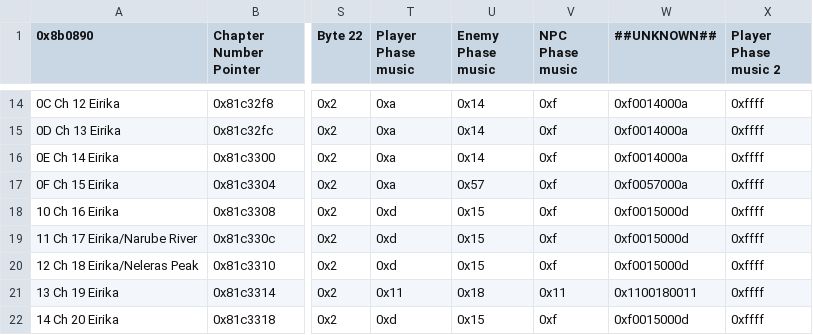
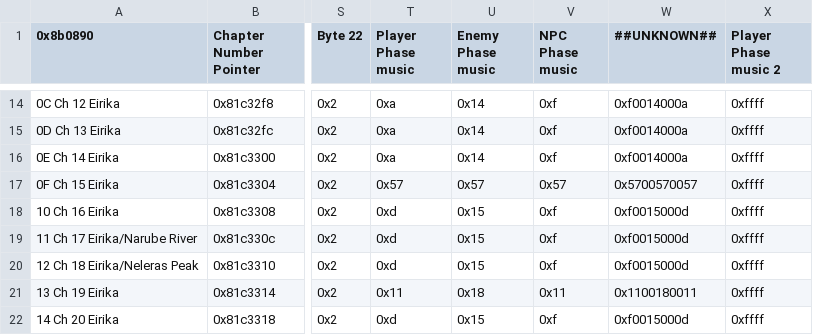
Before and after one commit to FireEmblemUniverse/CCB_Round1, a CSV file: Tables/FE8 Nightmare modules/Chapter data editor/Chapter Data Editor.csv, drawn as a sheet; only a part is shown, gaps mark what is left out; the diff names each change by its address in the sheet, - before the commit and + after, or states it on an @@ line.

```diff
--- a/Tables/FE8 Nightmare modules/Chapter data editor/Chapter Data Editor.csv
+++ b/Tables/FE8 Nightmare modules/Chapter data editor/Chapter Data Editor.csv
-T17 (Player Phase music): 0xa
+T17 (Player Phase music): 0x57
-V17 (NPC Phase music): 0xf
+V17 (NPC Phase music): 0x57
-W17 (##UNKNOWN##): 0xf0057000a
+W17 (##UNKNOWN##): 0x5700570057
```
Also changed, not shown: 3 other files.
